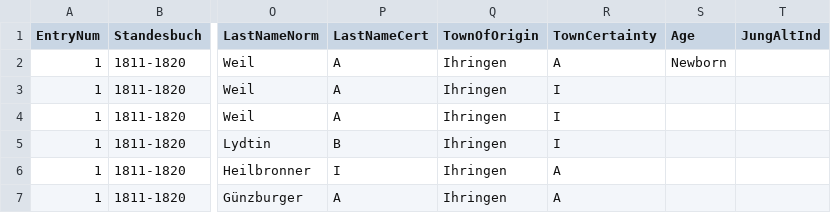
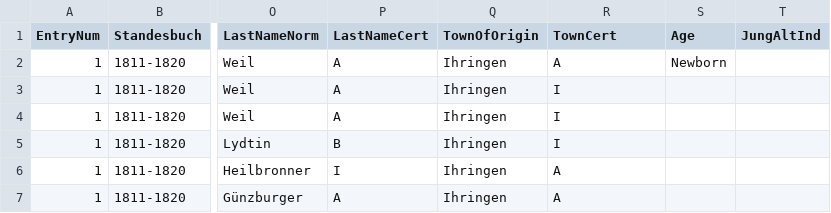
Before and after one commit to djwile/ihringen, a CSV file: data/ihringen_database-csv.csv, drawn as a sheet; only a part is shown, gaps mark what is left out; the diff names each change by its address in the sheet, - before the commit and + after, or states it on an @@ line.

Commit message:
Update ihringen_database-csv.csv
Changed column "TownCertainty" to "TownCert" to maintain naming convention across header

```diff
--- a/data/ihringen_database-csv.csv
+++ b/data/ihringen_database-csv.csv
-R1: TownCertainty
+R1: TownCert
```
